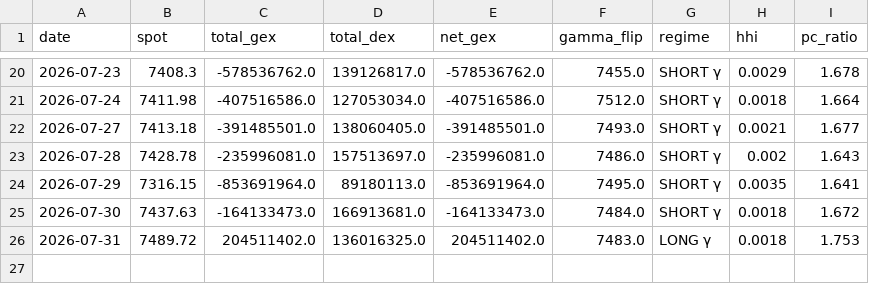
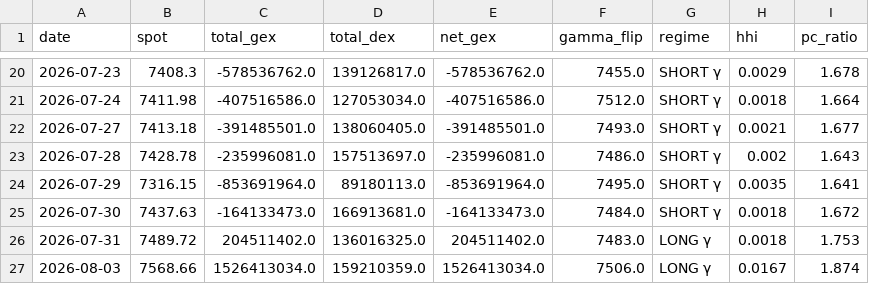
Before and after one commit to electribe15/DerivativeAnalytics, a CSV file: gex_history/gex_metrics_history.csv, drawn as a sheet; only a part is shown, gaps mark what is left out.

```diff
--- a/gex_history/gex_metrics_history.csv
+++ b/gex_history/gex_metrics_history.csv
@@ -26 +26,2 @@ date,spot,total_gex,total_dex,net_gex,gamma_flip,regime,hhi,pc_ratio
 2026-07-31,7489.72,204511402.0,136016325.0,204511402.0,7483.0,LONG γ,0.0018,1.753
+2026-08-03,7568.66,1526413034.0,159210359.0,1526413034.0,7506.0,LONG γ,0.0167,1.874
```
Also changed, not shown: voldex_history/voldex_history.csv, 2 other files.
